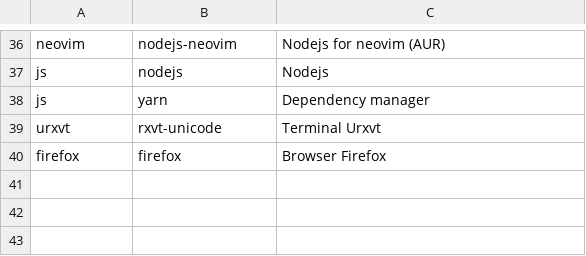
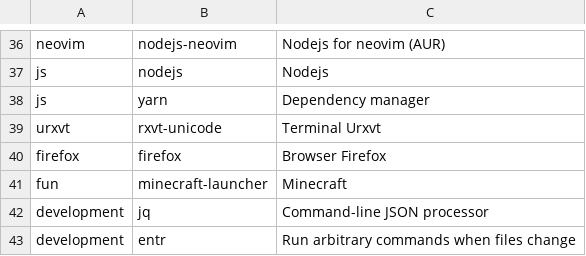
Before and after one commit to ericbaukhages/arch_installer, a CSV file: apps.csv, drawn as a sheet; only a part is shown, gaps mark what is left out; the diff names each change by its address in the sheet, - before the commit and + after, or states it on an @@ line.

```diff
--- a/apps.csv
+++ b/apps.csv
+row 41: fun | minecraft-launcher | Minecraft
+row 42: development | jq | Command-line JSON processor
+row 43: development | entr | Run arbitrary commands when files change
```
Also changed, not shown: 1 other file.
